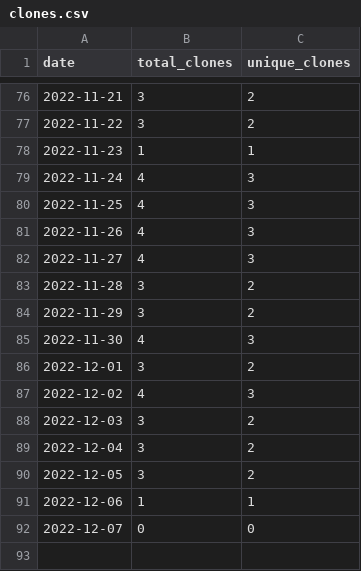
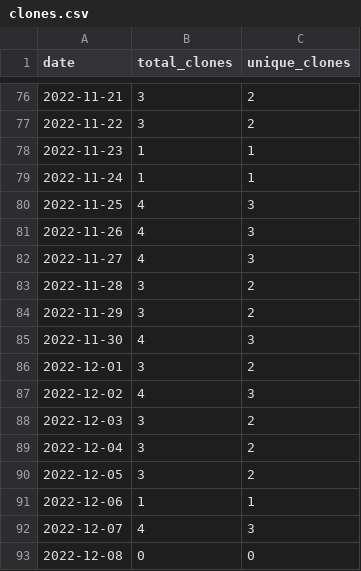
Before and after one commit to MatthewBentz/Comp3350, a CSV file: .traffic/clones.csv, drawn as a sheet; only a part is shown, gaps mark what is left out.

Commit message:
Updating repository traffic graph

```diff
--- a/.traffic/clones.csv
+++ b/.traffic/clones.csv
@@ -78,3 +78,3 @@ date,total_clones,unique_clones
 2022-11-23,1,1
-2022-11-24,4,3
+2022-11-24,1,1
 2022-11-25,4,3
@@ -91,2 +91,3 @@ date,total_clones,unique_clones
 2022-12-06,1,1
-2022-12-07,0,0
+2022-12-07,4,3
+2022-12-08,0,0
```
Also changed, not shown: .traffic/views.csv, 3 other files.
